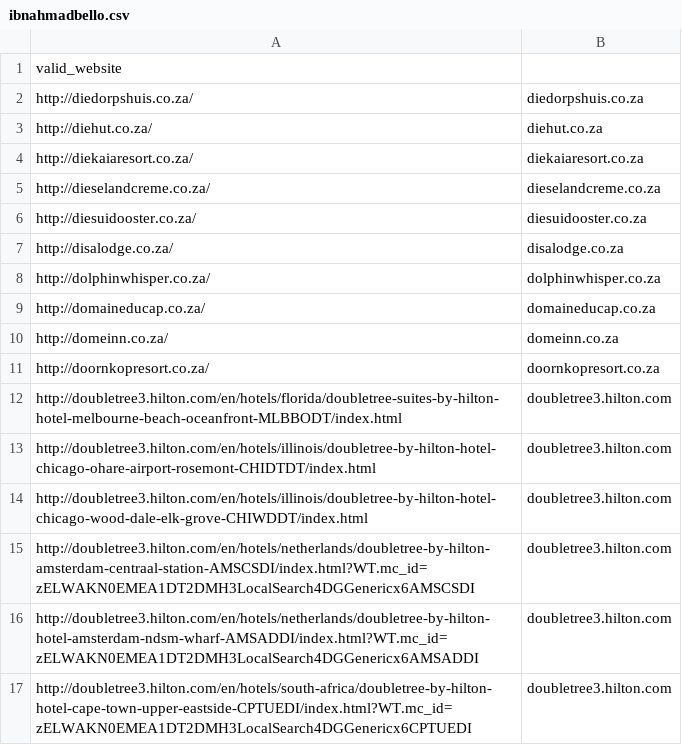
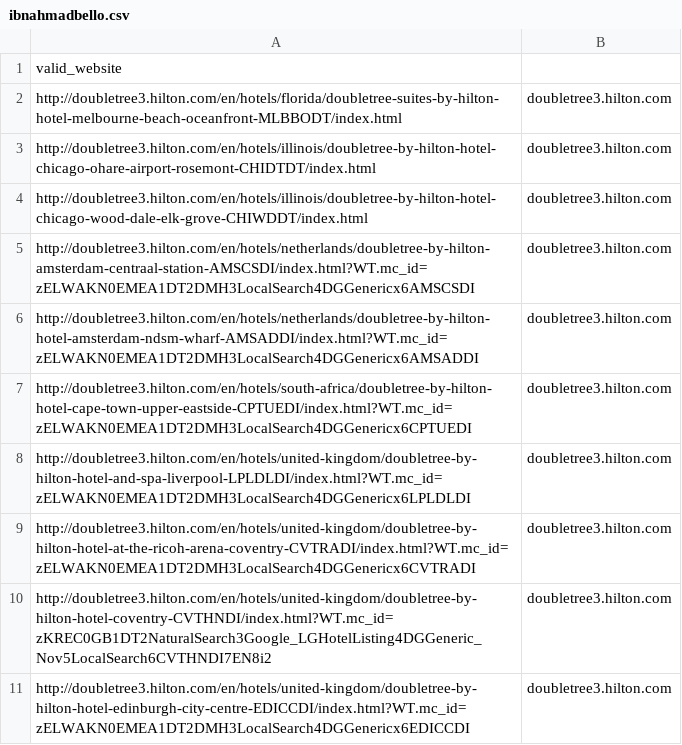
Before and after one commit to hnginternship5/hotel-page-classifier, a CSV file: ibnahmadbello.csv, drawn as a sheet; only a part is shown; the shorter side is filled out with more unchanged rows; the diff names each change by its address in the sheet, - before the commit and + after, or states it on an @@ line.

```diff
--- a/ibnahmadbello.csv
+++ b/ibnahmadbello.csv
-row 2: http://diedorpshuis.co.za/ | diedorpshuis.co.za
-row 3: http://diehut.co.za/ | diehut.co.za
-row 4: http://diekaiaresort.co.za/ | diekaiaresort.co.za
-row 5: http://dieselandcreme.co.za/ | dieselandcreme.co.za
-row 6: http://diesuidooster.co.za/ | diesuidooster.co.za
-row 7: http://disalodge.co.za/ | disalodge.co.za
-row 8: http://dolphinwhisper.co.za/ | dolphinwhisper.co.za
-row 9: http://domaineducap.co.za/ | domaineducap.co.za
-row 10: http://domeinn.co.za/ | domeinn.co.za
-row 11: http://doornkopresort.co.za/ | doornkopresort.co.za
```
Also changed, not shown: 2 other files.
